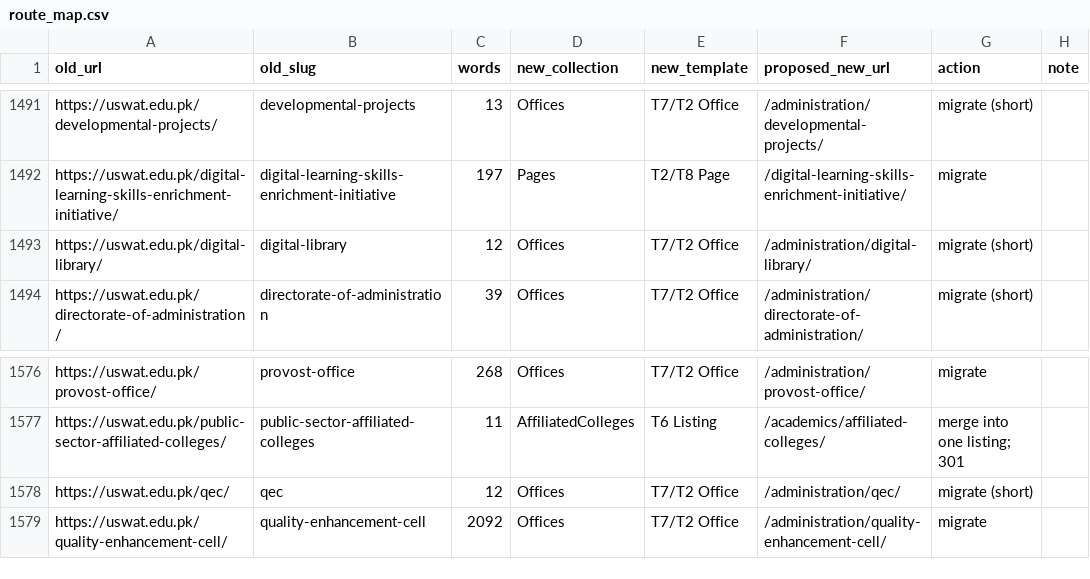
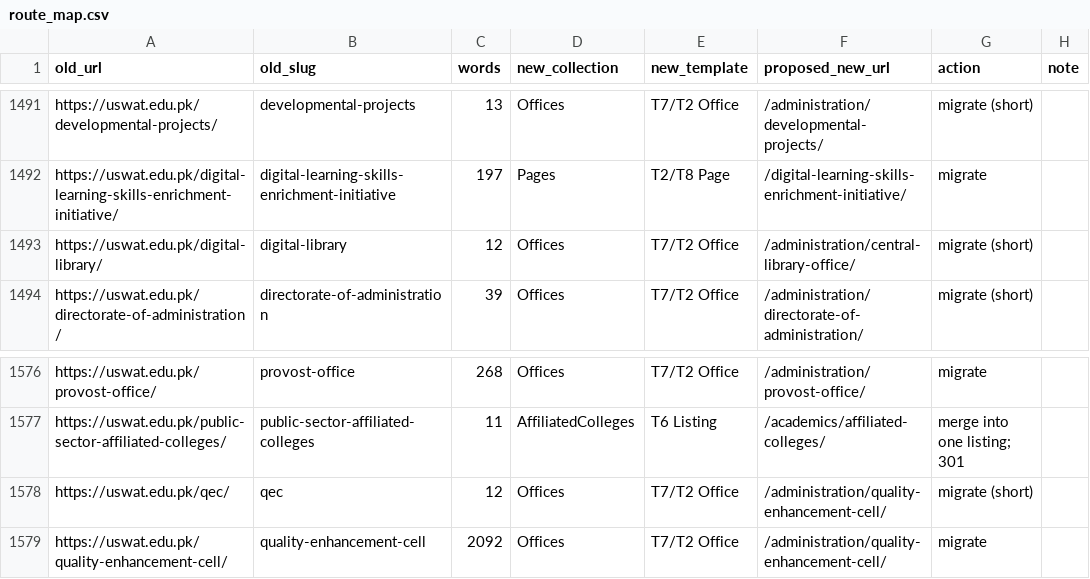
Before and after one commit to Rizwan2320/uswat-website, a CSV file: scripts/import/data/route_map.csv, drawn as a sheet; only a part is shown, gaps mark what is left out.

```diff
--- a/scripts/import/data/route_map.csv
+++ b/scripts/import/data/route_map.csv
@@ -1492,3 +1492,3 @@ https://uswat.edu.pk/developmental-projects/,developmental-projects,13,Offices,T
 https://uswat.edu.pk/digital-learning-skills-enrichment-initiative/,digital-learning-skills-enrichment-initiative,197,Pages,T2/T8 Page,/digital-learning-skills-enrichment-initiative/,migrate,
-https://uswat.edu.pk/digital-library/,digital-library,12,Offices,T7/T2 Office,/administration/digital-library/,migrate (short),
+https://uswat.edu.pk/digital-library/,digital-library,12,Offices,T7/T2 Office,/administration/central-library-office/,migrate (short),
 https://uswat.edu.pk/directorate-of-administration/,directorate-of-administration,39,Offices,T7/T2 Office,/administration/directorate-of-administration/,migrate (short),
@@ -1577,3 +1577,3 @@ https://uswat.edu.pk/provost-office/,provost-office,268,Offices,T7/T2 Office,/ad
 https://uswat.edu.pk/public-sector-affiliated-colleges/,public-sector-affiliated-colleges,11,AffiliatedColleges,T6 Listing,/academics/affiliated-colleges/,merge into one listing; 301,
-https://uswat.edu.pk/qec/,qec,12,Offices,T7/T2 Office,/administration/qec/,migrate (short),
+https://uswat.edu.pk/qec/,qec,12,Offices,T7/T2 Office,/administration/quality-enhancement-cell/,migrate (short),
 https://uswat.edu.pk/quality-enhancement-cell/,quality-enhancement-cell,2092,Offices,T7/T2 Office,/administration/quality-enhancement-cell/,migrate,
```
Also changed, not shown: 2 other files.
